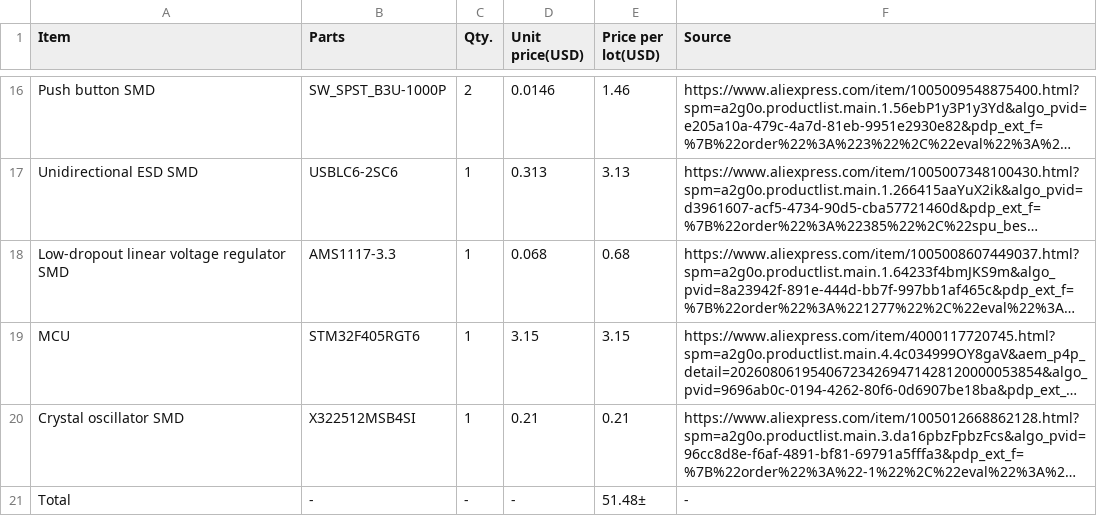
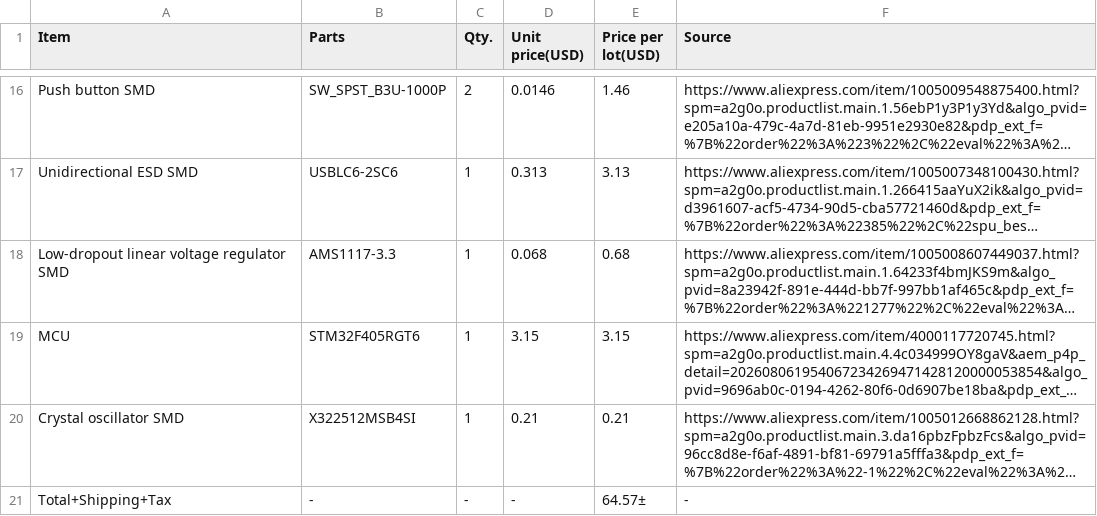
Before and after one commit to PhantomPX/Phantom-Vertex, a CSV file: BOM.csv, drawn as a sheet; only a part is shown, gaps mark what is left out; long unchanged cells end in …; the diff names each change by its address in the sheet, - before the commit and + after, or states it on an @@ line.

Commit message:
Update BOM.csv

```diff
--- a/BOM.csv
+++ b/BOM.csv
-A21 (Item): Total
+A21 (Item): Total+Shipping+Tax
-E21 (Price per lot(USD)): 51.48±
+E21 (Price per lot(USD)): 64.57±
```
